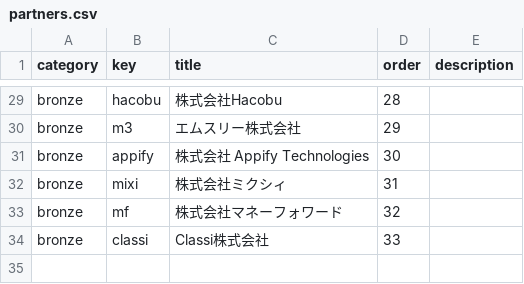
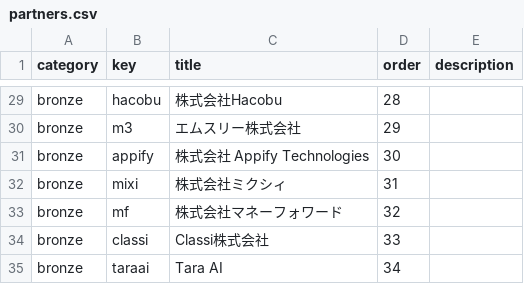
Before and after one commit to GoCon/2022spring, a CSV file: raw_data/partners.csv, drawn as a sheet; only a part is shown, gaps mark what is left out.

Commit message:
add logo of taraai

```diff
--- a/raw_data/partners.csv
+++ b/raw_data/partners.csv
@@ -37 +37,2 @@ bronze,mf,株式会社マネーフォワード,32,
 bronze,classi,Classi株式会社,33,
+bronze,taraai,Tara AI,34,
```
Also changed, not shown: 2 other files.
